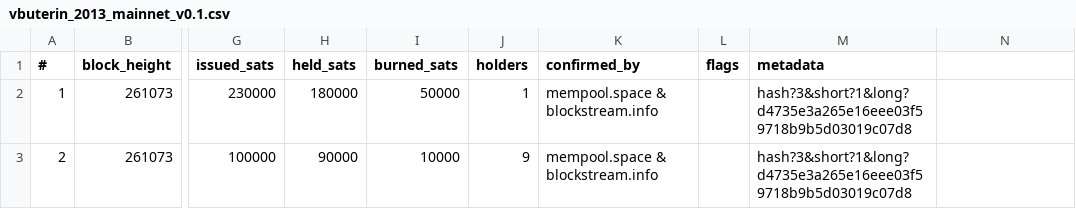
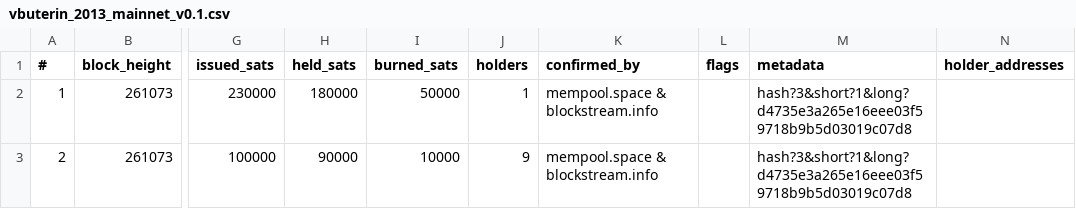
Before and after one commit to zerog975/colored-coins-archive, a CSV file: historical/census/vbuterin_2013_mainnet_v0.1.csv, drawn as a sheet; only a part is shown, gaps mark what is left out; the diff names each change by its address in the sheet, - before the commit and + after, or states it on an @@ line.

```diff
--- a/historical/census/vbuterin_2013_mainnet_v0.1.csv
+++ b/historical/census/vbuterin_2013_mainnet_v0.1.csv
-N1: (empty)
+N1: holder_addresses
```
Also changed, not shown: 2 other files.
